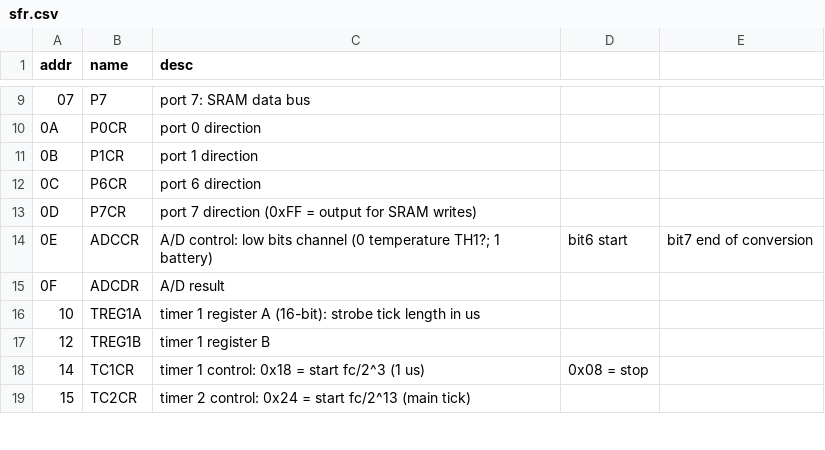
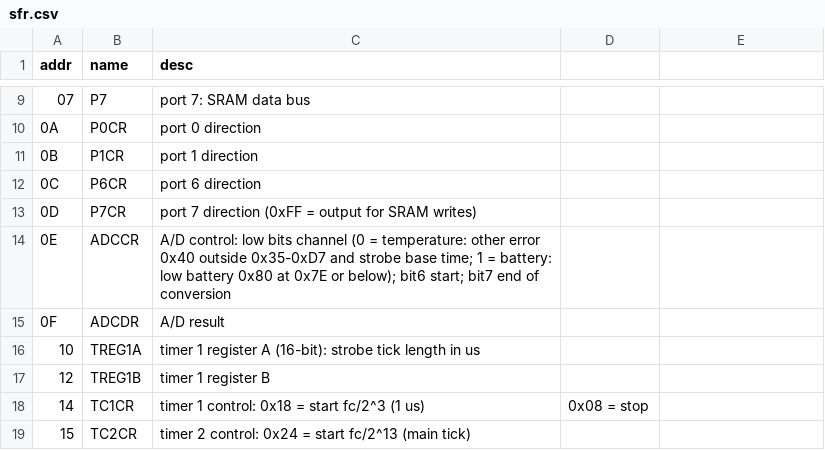
Before and after one commit to Raphael-Boichot/Game-Boy-Printer-disassembly, a CSV file: symbols/sfr.csv, drawn as a sheet; only a part is shown, gaps mark what is left out.

```diff
--- a/symbols/sfr.csv
+++ b/symbols/sfr.csv
@@ -13,3 +13,3 @@ addr,name,desc
 0D,P7CR,port 7 direction (0xFF = output for SRAM writes)
-0E,ADCCR,A/D control: low bits channel (0 temperature TH1?; 1 battery), bit6 start, bit7 end of conversion
+0E,ADCCR,A/D control: low bits channel (0 = temperature: other error 0x40 outside 0x35-0xD7 and strobe base time; 1 = battery: low battery 0x80 at 0x7E or below); bit6 start; bit7 end of conversion
 0F,ADCDR,A/D result
```
Also changed, not shown: 2 other files.
